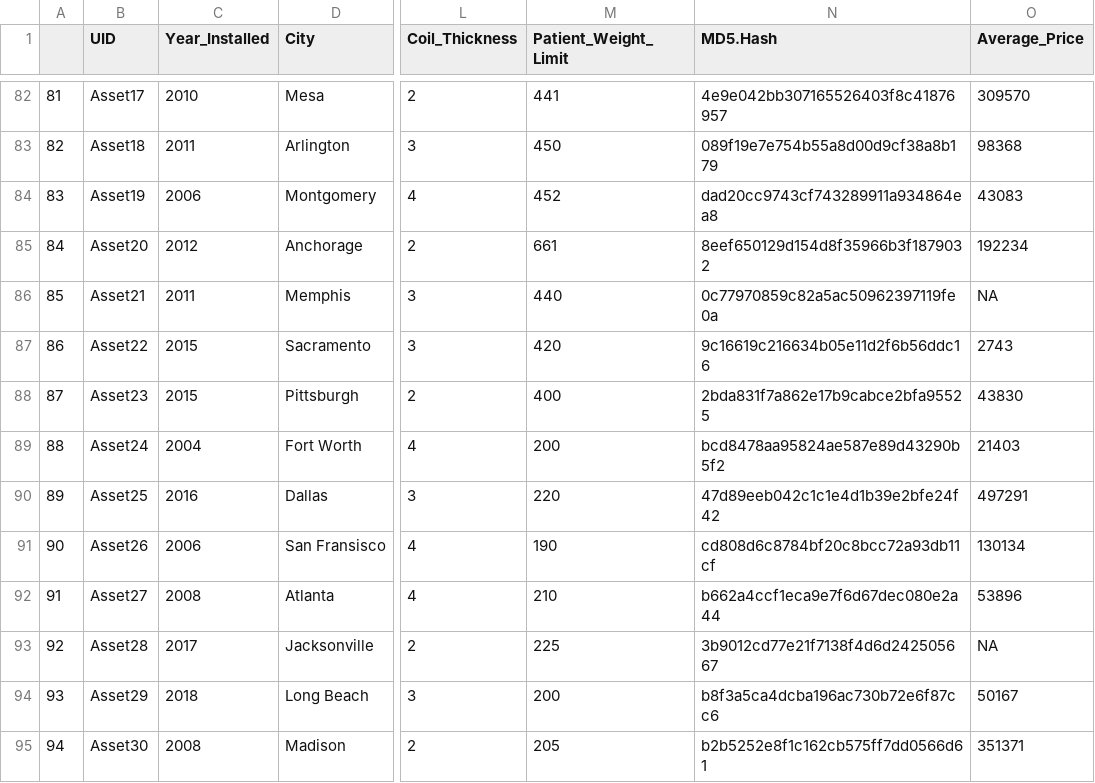
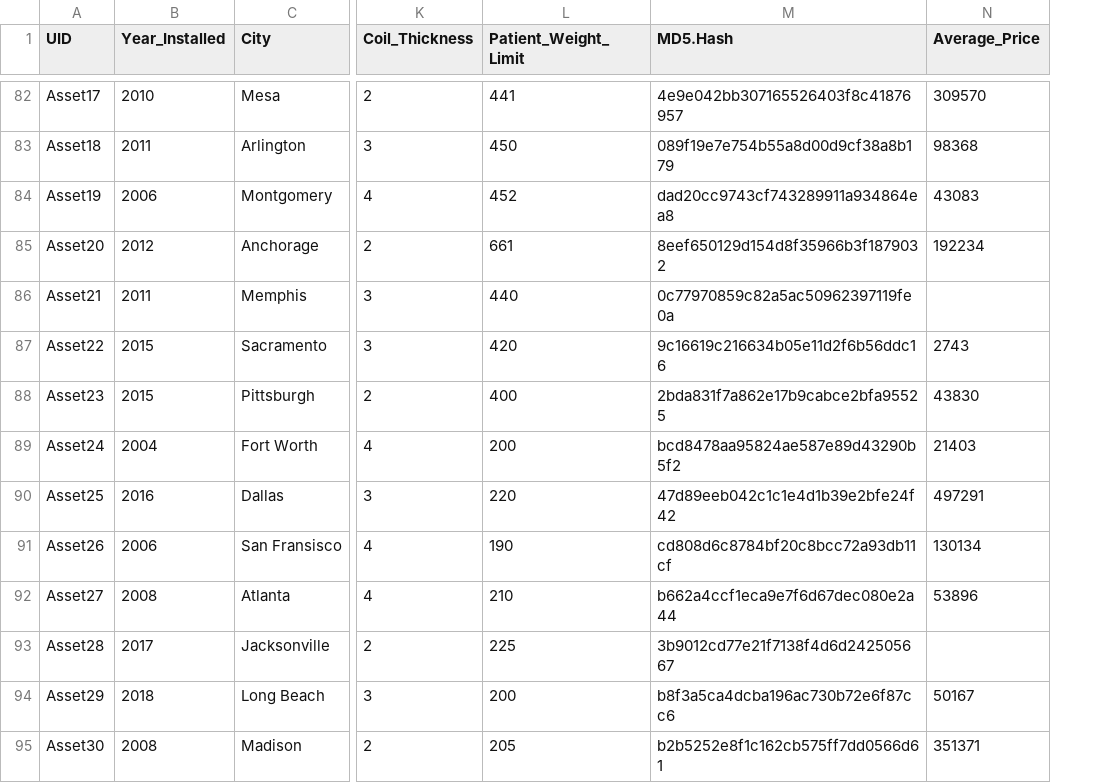
Before and after one commit to ayansaraf11/shiny-atp, a CSV file: mockdata.csv, drawn as a sheet; only a part is shown, gaps mark what is left out; removed rows and columns are numbered as before the commit, all else as after; the diff covers the shown part only; the diff names each change by its address in the sheet, - before the commit and + after, or states it on an @@ line.

```diff
--- a/mockdata.csv
+++ b/mockdata.csv
-column A, rows 82-95: 81 | 82 | 83 | 84 | 85 | 86 | 87 | 88 | 89 | 90 | 91 | 92 | 93 | 94
-N86 (Average_Price): NA
+N86 (Average_Price): (empty)
-N93 (Average_Price): NA
+N93 (Average_Price): (empty)
```
Also changed, not shown: 4 edited cells elsewhere in this file, 3 other files.
